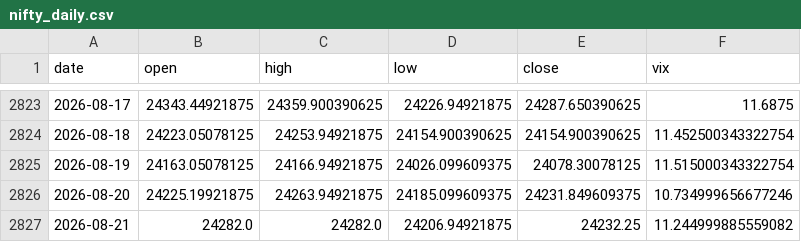
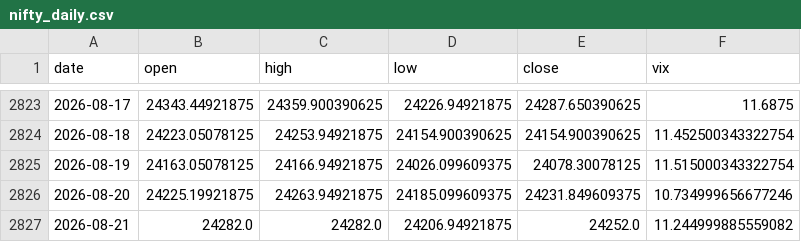
Before and after one commit to rsnerella/JUDAH-Nifty-Oracle, a CSV file: data/nifty_daily.csv, drawn as a sheet; only a part is shown, gaps mark what is left out.

```diff
--- a/data/nifty_daily.csv
+++ b/data/nifty_daily.csv
@@ -2826,2 +2826,2 @@ date,open,high,low,close,vix
 2026-08-20,24225.19921875,24263.94921875,24185.099609375,24231.849609375,10.734999656677246
-2026-08-21,24282.0,24282.0,24206.94921875,24232.25,11.244999885559082
+2026-08-21,24282.0,24282.0,24206.94921875,24252.0,11.244999885559082
```
Also changed, not shown: 2 other files.
